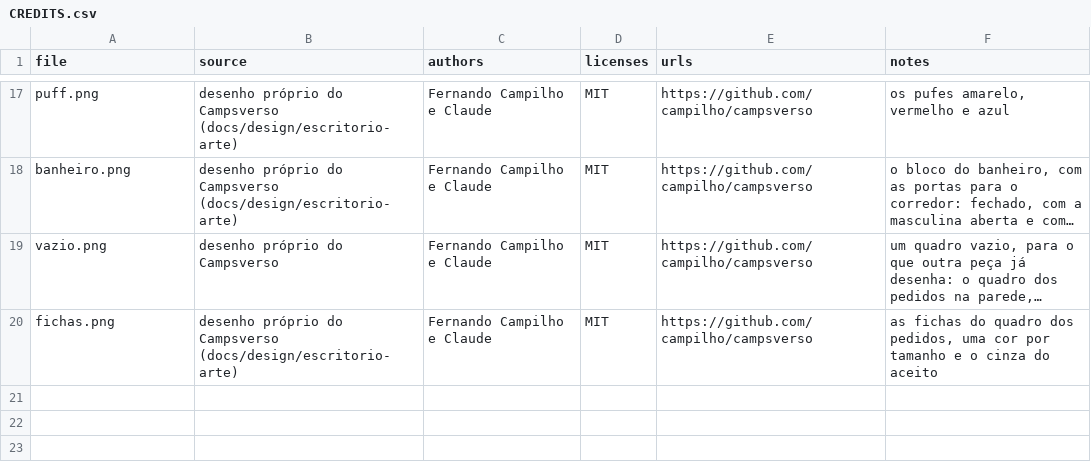
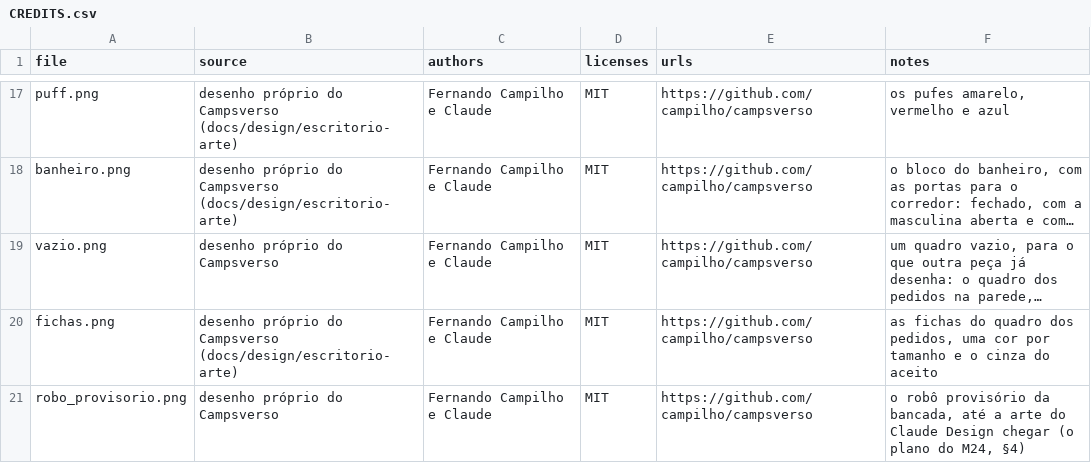
Before and after one commit to campilho/campsverso, a CSV file: cartridges/office/art/CREDITS.csv, drawn as a sheet; only a part is shown, gaps mark what is left out; long unchanged cells end in …; the diff names each change by its address in the sheet, - before the commit and + after, or states it on an @@ line.

```diff
--- a/cartridges/office/art/CREDITS.csv
+++ b/cartridges/office/art/CREDITS.csv
+row 21: robo_provisorio.png | desenho próprio do Campsverso | Fernando Campilho e Claude | MIT | https://github.com/campilho/campsverso | o robô provisório da bancada, até a arte do Claude Design chegar (o plano do M24, §4)
```
Also changed, not shown: 19 other files.
